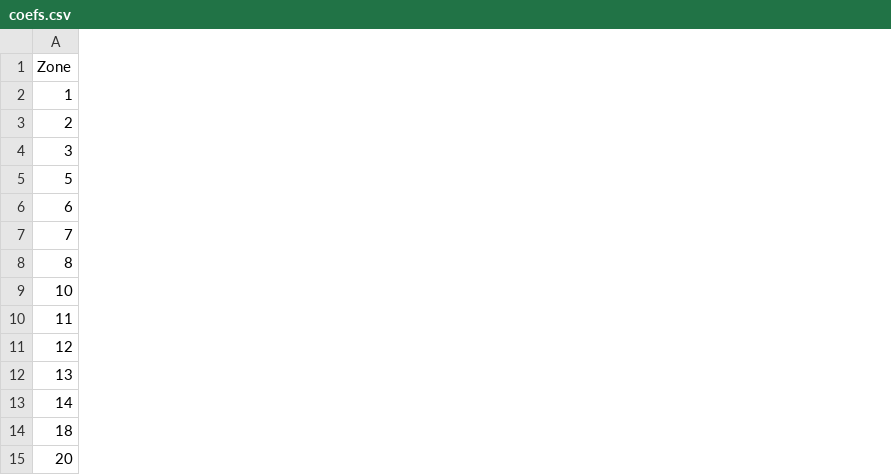
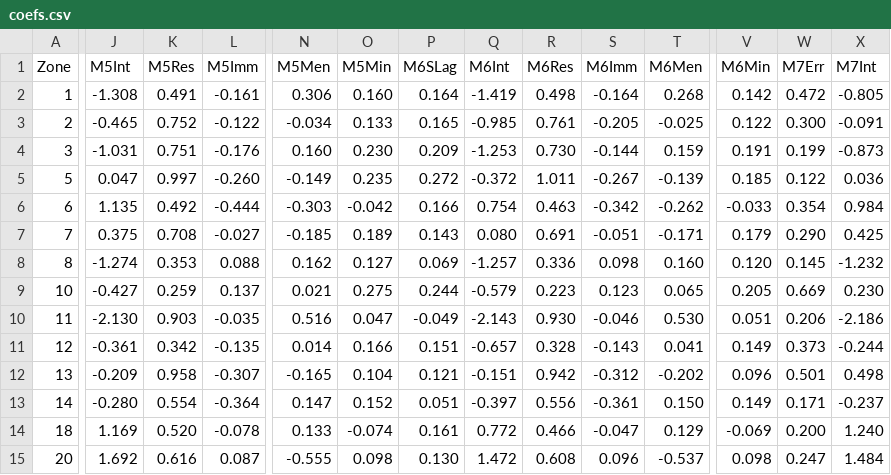
Before and after one commit to dataviz-sp18/critique-emochoa, a CSV file: dashboard/RegionalViolenceRates/data/coefs.csv, drawn as a sheet; only a part is shown, gaps mark what is left out; the diff covers the shown part only; the diff names each change by its address in the sheet, - before the commit and + after, or states it on an @@ line.

```diff
--- a/dashboard/RegionalViolenceRates/data/coefs.csv
+++ b/dashboard/RegionalViolenceRates/data/coefs.csv
+column J (M5Int), rows 2-15: -1.308 | -0.465 | -1.031 | 0.047 | 1.135 | 0.375 | -1.274 | -0.427 | -2.130 | -0.361 | -0.209 | -0.280 | 1.169 | 1.692
+column K (M5Res), rows 2-15: 0.491 | 0.752 | 0.751 | 0.997 | 0.492 | 0.708 | 0.353 | 0.259 | 0.903 | 0.342 | 0.958 | 0.554 | 0.520 | 0.616
+column L (M5Imm), rows 2-15: -0.161 | -0.122 | -0.176 | -0.260 | -0.444 | -0.027 | 0.088 | 0.137 | -0.035 | -0.135 | -0.307 | -0.364 | -0.078 | 0.087
+column N (M5Men), rows 2-15: 0.306 | -0.034 | 0.160 | -0.149 | -0.303 | -0.185 | 0.162 | 0.021 | 0.516 | 0.014 | -0.165 | 0.147 | 0.133 | -0.555
+column O (M5Min), rows 2-15: 0.160 | 0.133 | 0.230 | 0.235 | -0.042 | 0.189 | 0.127 | 0.275 | 0.047 | 0.166 | 0.104 | 0.152 | -0.074 | 0.098
+column P (M6SLag), rows 2-15: 0.164 | 0.165 | 0.209 | 0.272 | 0.166 | 0.143 | 0.069 | 0.244 | -0.049 | 0.151 | 0.121 | 0.051 | 0.161 | 0.130
+column Q (M6Int), rows 2-15: -1.419 | -0.985 | -1.253 | -0.372 | 0.754 | 0.080 | -1.257 | -0.579 | -2.143 | -0.657 | -0.151 | -0.397 | 0.772 | 1.472
+column R (M6Res), rows 2-15: 0.498 | 0.761 | 0.730 | 1.011 | 0.463 | 0.691 | 0.336 | 0.223 | 0.930 | 0.328 | 0.942 | 0.556 | 0.466 | 0.608
+column S (M6Imm), rows 2-15: -0.164 | -0.205 | -0.144 | -0.267 | -0.342 | -0.051 | 0.098 | 0.123 | -0.046 | -0.143 | -0.312 | -0.361 | -0.047 | 0.096
+column T (M6Men), rows 2-15: 0.268 | -0.025 | 0.159 | -0.139 | -0.262 | -0.171 | 0.160 | 0.065 | 0.530 | 0.041 | -0.202 | 0.150 | 0.129 | -0.537
+column V (M6Min), rows 2-15: 0.142 | 0.122 | 0.191 | 0.185 | -0.033 | 0.179 | 0.120 | 0.205 | 0.051 | 0.149 | 0.096 | 0.149 | -0.069 | 0.098
+column W (M7Err), rows 2-15: 0.472 | 0.300 | 0.199 | 0.122 | 0.354 | 0.290 | 0.145 | 0.669 | 0.206 | 0.373 | 0.501 | 0.171 | 0.200 | 0.247
+column X (M7Int), rows 2-15: -0.805 | -0.091 | -0.873 | 0.036 | 0.984 | 0.425 | -1.232 | 0.230 | -2.186 | -0.244 | 0.498 | -0.237 | 1.240 | 1.484
```
Also changed, not shown: 4 added columns and 7 edited cells elsewhere in this file, 3 other files.
